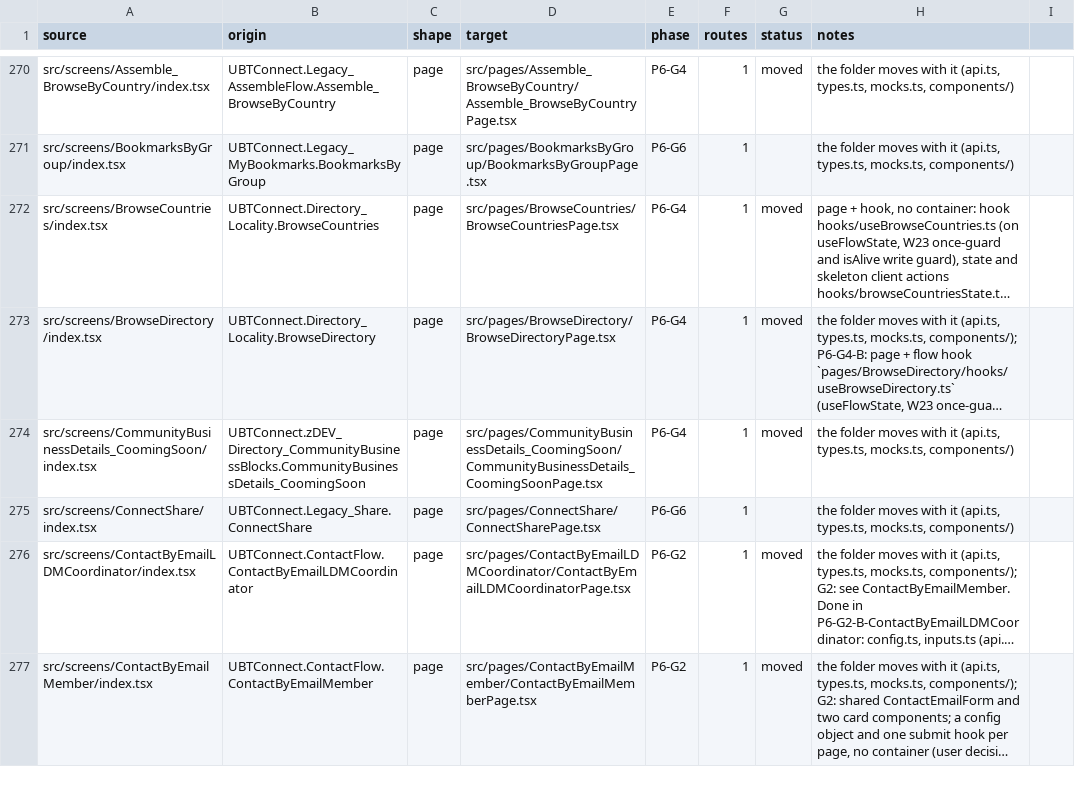
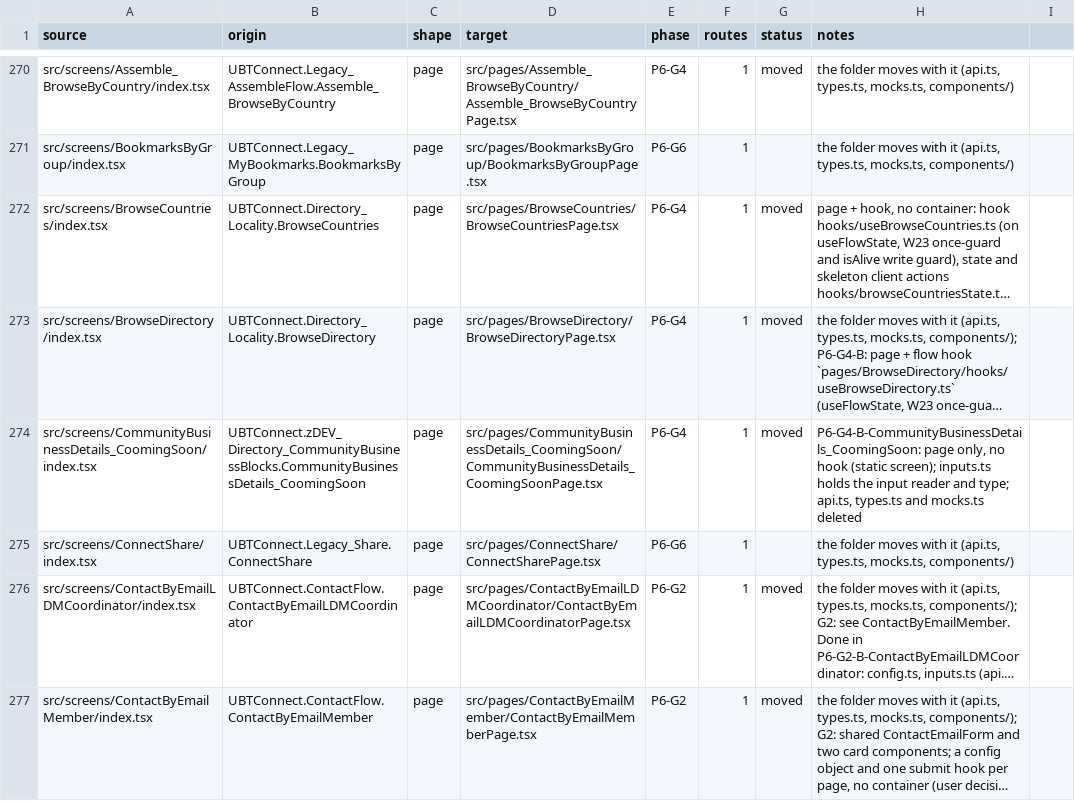
Before and after one commit to Phoenix-DX/connect-new-ui, a CSV file: app/docs/refactor/move-map.csv, drawn as a sheet; only a part is shown, gaps mark what is left out; long unchanged cells end in …; the diff names each change by its address in the sheet, - before the commit and + after, or states it on an @@ line.

```diff
--- a/app/docs/refactor/move-map.csv
+++ b/app/docs/refactor/move-map.csv
-H274 (notes): the folder moves with it (api.ts, types.ts, mocks.ts, components/)
+H274 (notes): P6-G4-B-CommunityBusinessDetails_CoomingSoon: page only, no hook (static screen); inputs.ts holds the input reader and type; api.ts, types.ts and mocks.ts deleted
```
Also changed, not shown: migration/metrics/ledger.csv, 14 other files.
